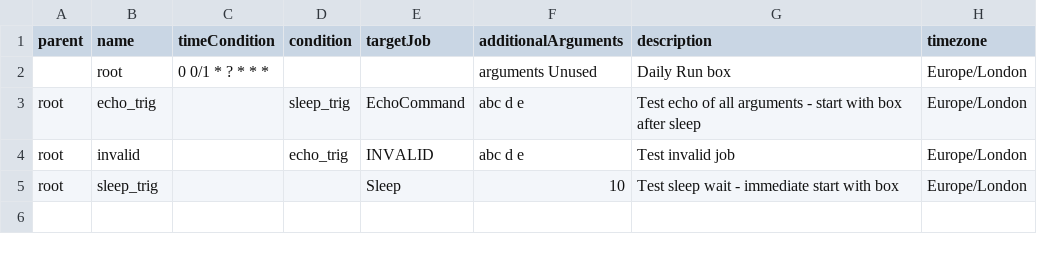
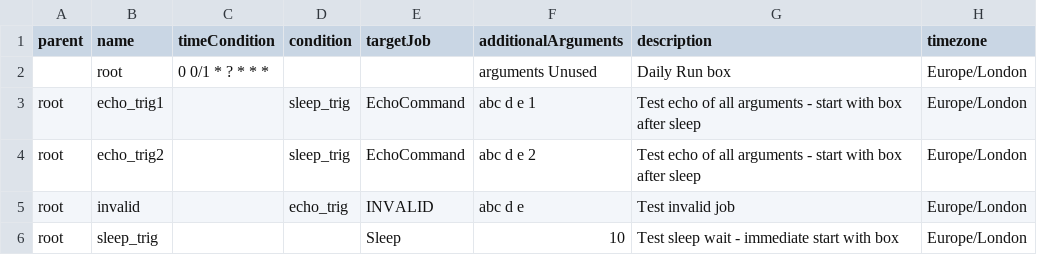
Before and after one commit to newdisc/sched-web, a CSV file: triggers.csv, drawn as a sheet.

Commit message:
Add logs retrieve, sample dup trigger, handle logs

```diff
--- a/triggers.csv
+++ b/triggers.csv
@@ -2,3 +2,4 @@ parent,name,timeCondition,condition,targetJob,additionalArguments,description,ti
 ,root,0	0/1	*	?	*	*	*,,,arguments Unused,Daily Run box ,Europe/London
-root,echo_trig,,sleep_trig,EchoCommand,abc d e,Test echo of all arguments - start with box after sleep,Europe/London
+root,echo_trig1,,sleep_trig,EchoCommand,abc d e 1,Test echo of all arguments - start with box after sleep,Europe/London
+root,echo_trig2,,sleep_trig,EchoCommand,abc d e 2,Test echo of all arguments - start with box after sleep,Europe/London
 root,invalid,,echo_trig,INVALID,abc d e,Test invalid job,Europe/London
```
Also changed, not shown: 2 other files.
